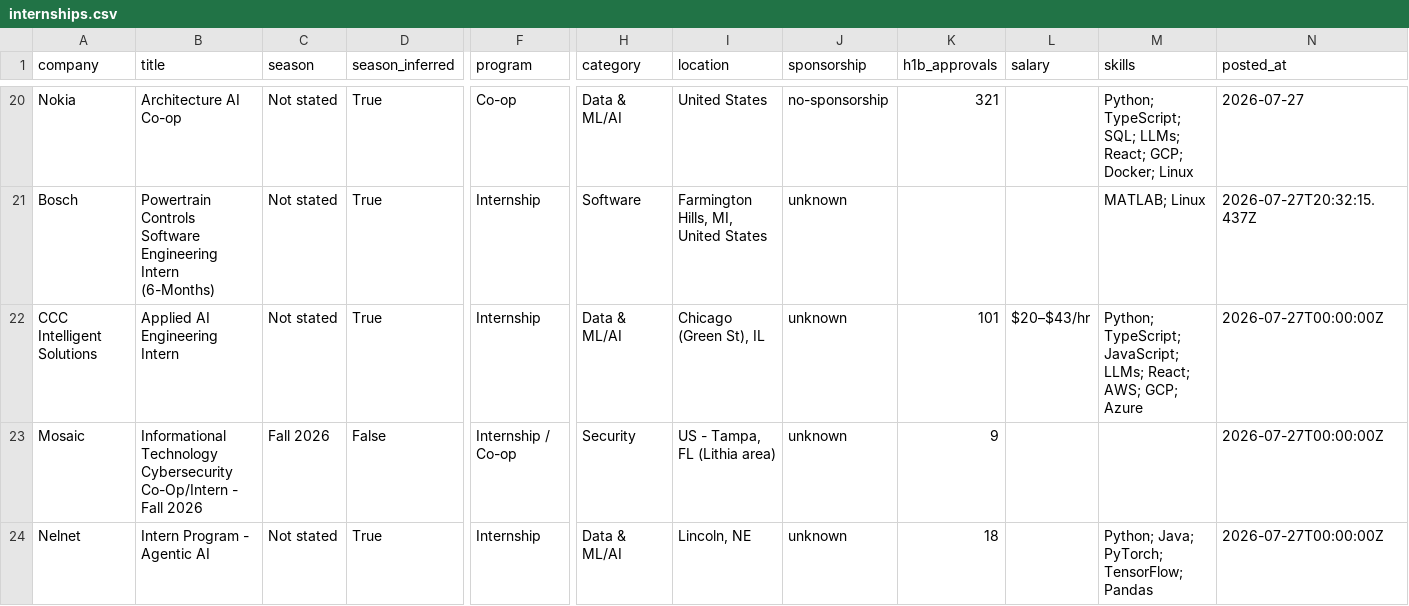
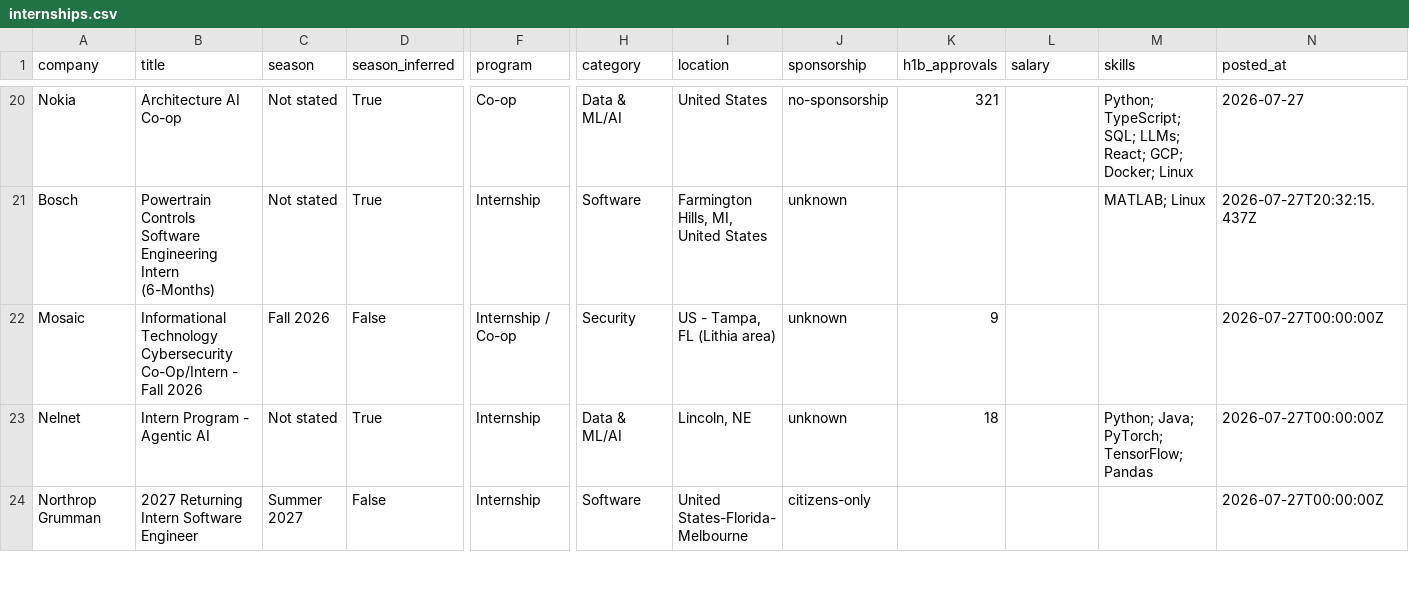
Before and after one commit to EthanChen5291/internship-alerts, a CSV file: data/internships.csv, drawn as a sheet; only a part is shown, gaps mark what is left out; the shorter side is filled out with more unchanged rows; rows hold the shown columns only; the diff names each change by its address in the sheet, - before the commit and + after, or states it on an @@ line.

```diff
--- a/data/internships.csv
+++ b/data/internships.csv
-row 22: CCC Intelligent Solutions | Applied AI Engineering Intern | Not stated | True | Internship | Data & ML/AI | Chicago (Green St), IL | unknown | 101 | $20–$43/hr | Python; TypeScript; JavaScript; LLMs; React; AWS; GCP; Azure | 2026-07-27T00:00:00Z
```
Also changed, not shown: docs/internships.csv, 12 other files.
